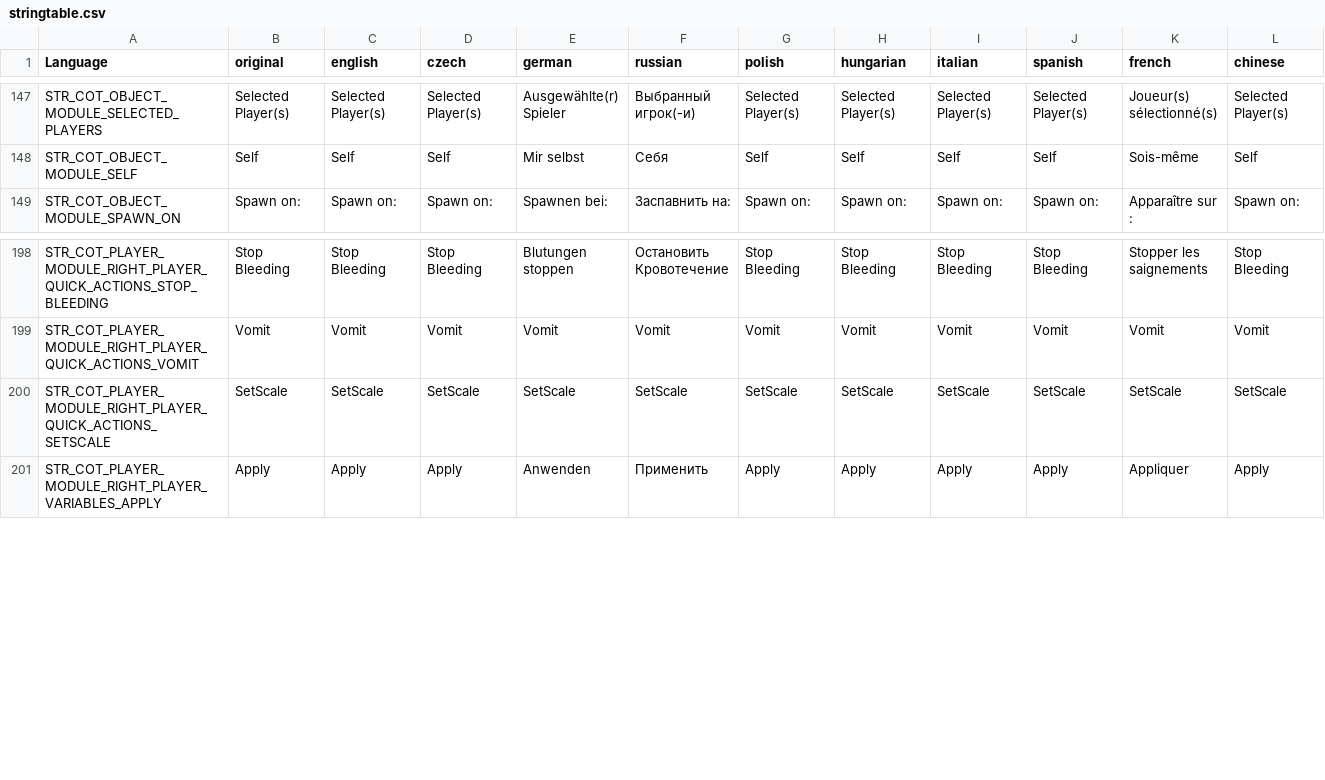
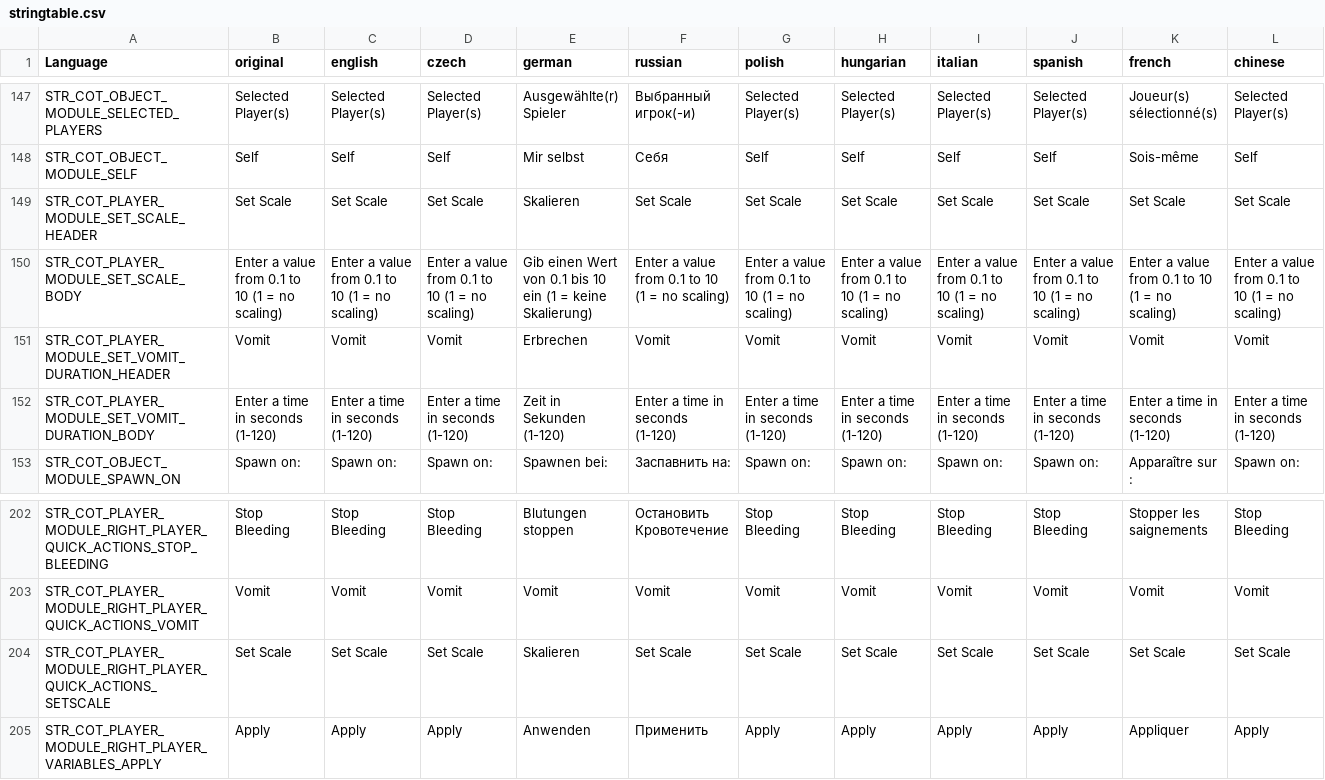
Before and after one commit to Jacob-Mango/DayZ-CommunityOnlineTools, a CSV file: JM/COT/languagecore/stringtable.csv, drawn as a sheet; only a part is shown, gaps mark what is left out; addresses are those after the commit; rows hold the shown columns only; the diff covers the shown part only; the diff names each change by its address in the sheet, - before the commit and + after, or states it on an @@ line.

Commit message:
Added missing strings for vomit and setscale

```diff
--- a/JM/COT/languagecore/stringtable.csv
+++ b/JM/COT/languagecore/stringtable.csv
+row 149: STR_COT_PLAYER_MODULE_SET_SCALE_HEADER | Set Scale | Set Scale | Set Scale | Skalieren | Set Scale | Set Scale | Set Scale | Set Scale | Set Scale | Set Scale | Set Scale
+row 150: STR_COT_PLAYER_MODULE_SET_SCALE_BODY | Enter a value from 0.1 to 10 (1 = no scaling) | Enter a value from 0.1 to 10 (1 = no scaling) | Enter a value from 0.1 to 10 (1 = no scaling) | Gib einen Wert von 0.1 bis 10 ein (1 = keine Skalierung) | Enter a value from 0.1 to 10 (1 = no scaling) | Enter a value from 0.1 to 10 (1 = no scaling) | Enter a value from 0.1 to 10 (1 = no scaling) | Enter a value from 0.1 to 10 (1 = no scaling) | Enter a value from 0.1 to 10 (1 = no scaling) | Enter a value from 0.1 to 10 (1 = no scaling) | Enter a value from 0.1 to 10 (1 = no scaling)
+row 151: STR_COT_PLAYER_MODULE_SET_VOMIT_DURATION_HEADER | Vomit | Vomit | Vomit | Erbrechen | Vomit | Vomit | Vomit | Vomit | Vomit | Vomit | Vomit
+row 152: STR_COT_PLAYER_MODULE_SET_VOMIT_DURATION_BODY | Enter a time in seconds (1-120) | Enter a time in seconds (1-120) | Enter a time in seconds (1-120) | Zeit in Sekunden (1-120) | Enter a time in seconds (1-120) | Enter a time in seconds (1-120) | Enter a time in seconds (1-120) | Enter a time in seconds (1-120) | Enter a time in seconds (1-120) | Enter a time in seconds (1-120) | Enter a time in seconds (1-120)
-B204 (original): SetScale
+B204 (original): Set Scale
-C204 (english): SetScale
+C204 (english): Set Scale
-D204 (czech): SetScale
+D204 (czech): Set Scale
-E204 (german): SetScale
+E204 (german): Skalieren
-F204 (russian): SetScale
+F204 (russian): Set Scale
-G204 (polish): SetScale
+G204 (polish): Set Scale
-H204 (hungarian): SetScale
+H204 (hungarian): Set Scale
-I204 (italian): SetScale
+I204 (italian): Set Scale
-J204 (spanish): SetScale
+J204 (spanish): Set Scale
-K204 (french): SetScale
+K204 (french): Set Scale
-L204 (chinese): SetScale
+L204 (chinese): Set Scale
```
Also changed, not shown: 3 edited cells elsewhere in this file, 1 other file.
